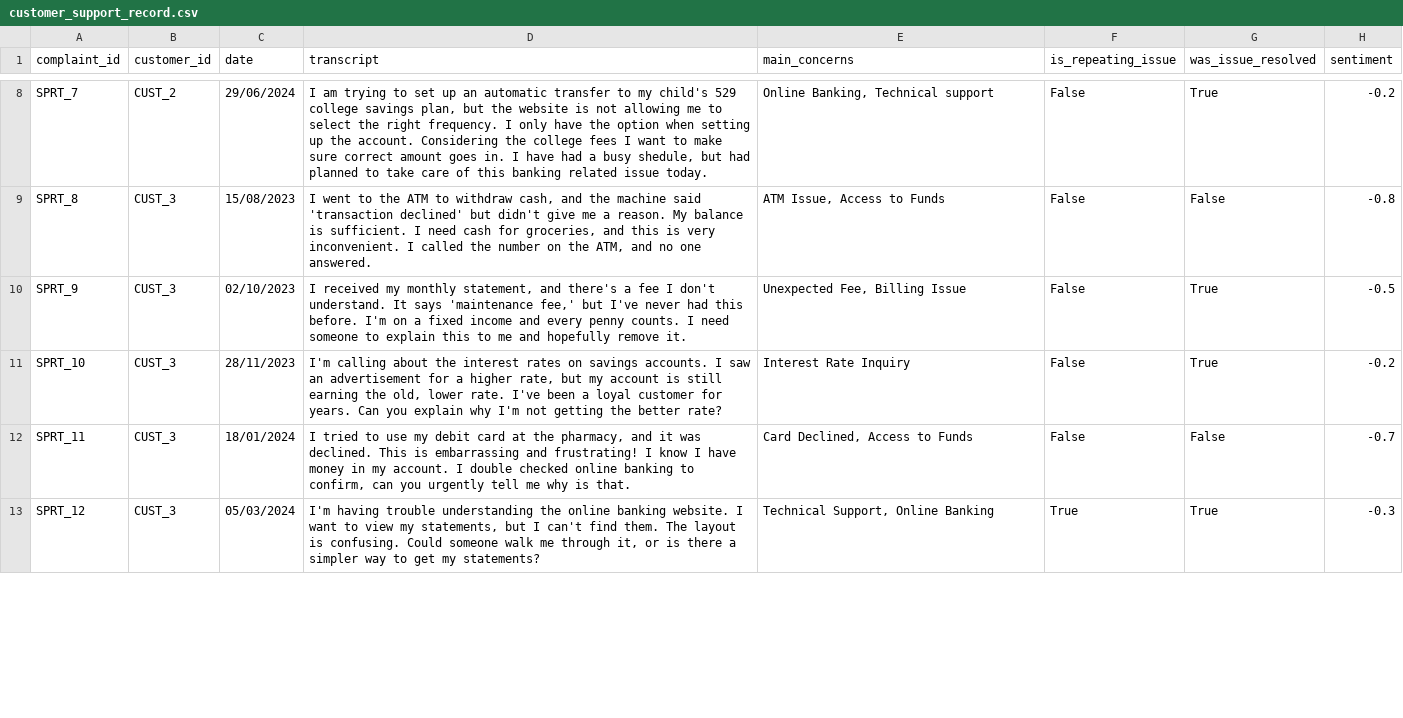
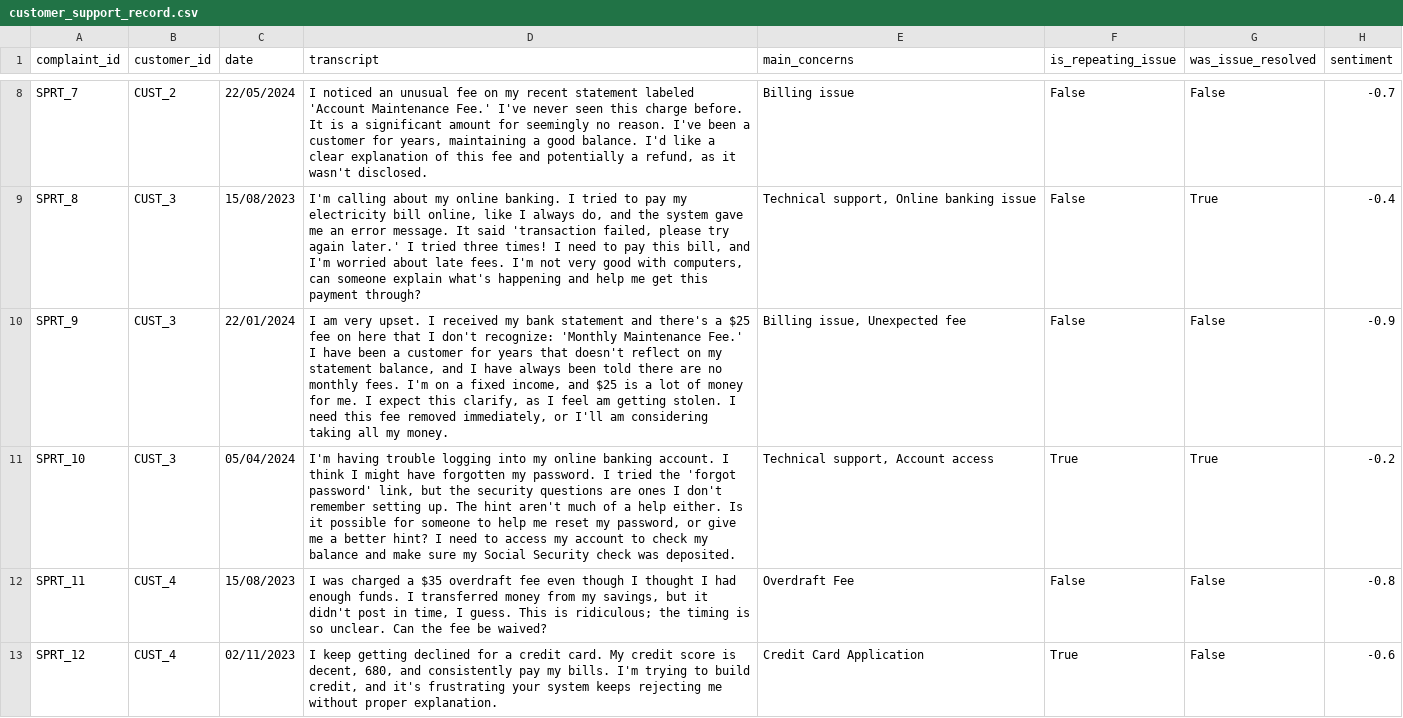
Before and after one commit to guptaanurag2106/aidhip-tensor-titans, a CSV file: code/src/data/customer_support_record.csv, drawn as a sheet; only a part is shown, gaps mark what is left out; the diff covers the shown part only; the diff names each change by its address in the sheet, - before the commit and + after, or states it on an @@ line.

Commit message:
Fix data (again)

```diff
--- a/code/src/data/customer_support_record.csv
+++ b/code/src/data/customer_support_record.csv
-C8 (date): 29/06/2024
+C8 (date): 22/05/2024
-D8 (transcript): I am trying to set up an automatic transfer to my child's 529 college savings plan, but the website is not allowing me to select the right frequency. I only have the option when setting up the account. Considering the college fees I want to make sure correct amount goes in. I have had a busy shedule, but had planned to take care of this banking related issue today.
+D8 (transcript): I noticed an unusual fee on my recent statement labeled 'Account Maintenance Fee.' I've never seen this charge before. It is a significant amount for seemingly no reason. I've been a customer for years, maintaining a good balance. I'd like a clear explanation of this fee and potentially a refund, as it wasn't disclosed.
-E8 (main_concerns): Online Banking, Technical support
+E8 (main_concerns): Billing issue
-G8 (was_issue_resolved): True
+G8 (was_issue_resolved): False
-H8 (sentiment): -0.2
+H8 (sentiment): -0.7
-D9 (transcript): I went to the ATM to withdraw cash, and the machine said 'transaction declined' but didn't give me a reason. My balance is sufficient. I need cash for groceries, and this is very inconvenient. I called the number on the ATM, and no one answered.
+D9 (transcript): I'm calling about my online banking. I tried to pay my electricity bill online, like I always do, and the system gave me an error message. It said 'transaction failed, please try again later.' I tried three times! I need to pay this bill, and I'm worried about late fees. I'm not very good with computers, can someone explain what's happening and help me get this payment through?
-E9 (main_concerns): ATM Issue, Access to Funds
+E9 (main_concerns): Technical support, Online banking issue
-G9 (was_issue_resolved): False
+G9 (was_issue_resolved): True
-H9 (sentiment): -0.8
+H9 (sentiment): -0.4
-C10 (date): 02/10/2023
+C10 (date): 22/01/2024
-D10 (transcript): I received my monthly statement, and there's a fee I don't understand. It says 'maintenance fee,' but I've never had this before. I'm on a fixed income and every penny counts. I need someone to explain this to me and hopefully remove it.
+D10 (transcript): I am very upset. I received my bank statement and there's a $25 fee on here that I don't recognize: 'Monthly Maintenance Fee.' I have been a customer for years that doesn't reflect on my statement balance, and I have always been told there are no monthly fees. I'm on a fixed income, and $25 is a lot of money for me. I expect this clarify, as I feel am getting stolen. I need this fee removed immediately, or I'll am considering taking all my money.
-E10 (main_concerns): Unexpected Fee, Billing Issue
+E10 (main_concerns): Billing issue, Unexpected fee
-G10 (was_issue_resolved): True
+G10 (was_issue_resolved): False
-H10 (sentiment): -0.5
+H10 (sentiment): -0.9
-C11 (date): 28/11/2023
+C11 (date): 05/04/2024
-D11 (transcript): I'm calling about the interest rates on savings accounts. I saw an advertisement for a higher rate, but my account is still earning the old, lower rate. I've been a loyal customer for years. Can you explain why I'm not getting the better rate?
+D11 (transcript): I'm having trouble logging into my online banking account. I think I might have forgotten my password. I tried the 'forgot password' link, but the security questions are ones I don't remember setting up. The hint aren't much of a help either. Is it possible for someone to help me reset my password, or give me a better hint? I need to access my account to check my balance and make sure my Social Security check was deposited.
-E11 (main_concerns): Interest Rate Inquiry
+E11 (main_concerns): Technical support, Account access
-F11 (is_repeating_issue): False
+F11 (is_repeating_issue): True
-B12:B13 (customer_id): CUST_3
+B12:B13 (customer_id): CUST_4
-C12 (date): 18/01/2024
+C12 (date): 15/08/2023
-D12 (transcript): I tried to use my debit card at the pharmacy, and it was declined. This is embarrassing and frustrating! I know I have money in my account. I double checked online banking to confirm, can you urgently tell me why is that.
+D12 (transcript): I was charged a $35 overdraft fee even though I thought I had enough funds. I transferred money from my savings, but it didn't post in time, I guess. This is ridiculous; the timing is so unclear. Can the fee be waived?
-E12 (main_concerns): Card Declined, Access to Funds
+E12 (main_concerns): Overdraft Fee
-H12 (sentiment): -0.7
+H12 (sentiment): -0.8
-C13 (date): 05/03/2024
+C13 (date): 02/11/2023
-D13 (transcript): I'm having trouble understanding the online banking website. I want to view my statements, but I can't find them. The layout is confusing. Could someone walk me through it, or is there a simpler way to get my statements?
+D13 (transcript): I keep getting declined for a credit card. My credit score is decent, 680, and consistently pay my bills. I'm trying to build credit, and it's frustrating your system keeps rejecting me without proper explanation.
-E13 (main_concerns): Technical Support, Online Banking
+E13 (main_concerns): Credit Card Application
-G13 (was_issue_resolved): True
+G13 (was_issue_resolved): False
-H13 (sentiment): -0.3
+H13 (sentiment): -0.6
```
Also changed, not shown: 10 removed rows and 73 edited cells elsewhere in this file, code/src/data/customer_profile.csv, code/src/data/customer_purchase.csv, 4 other files.
